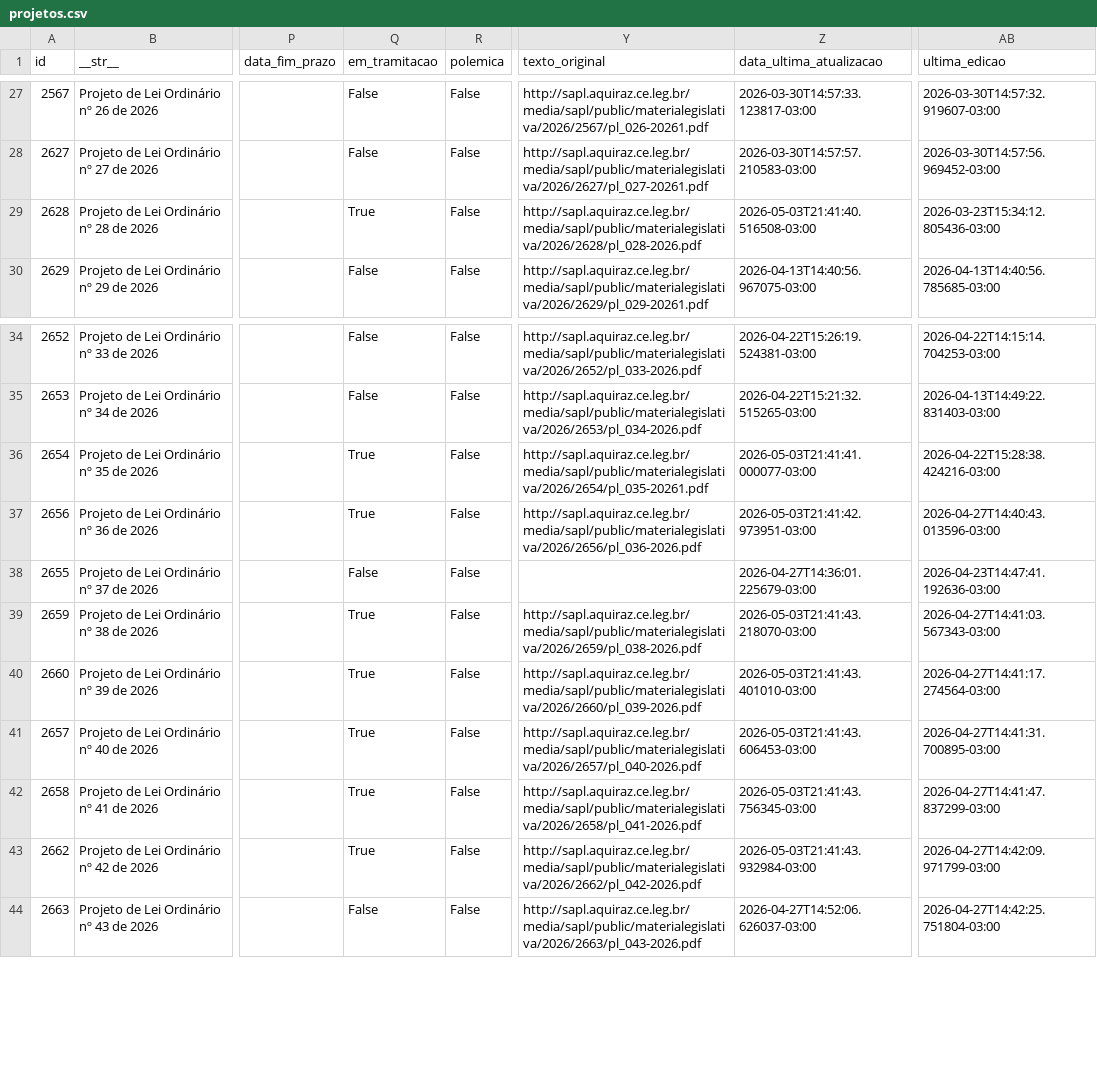
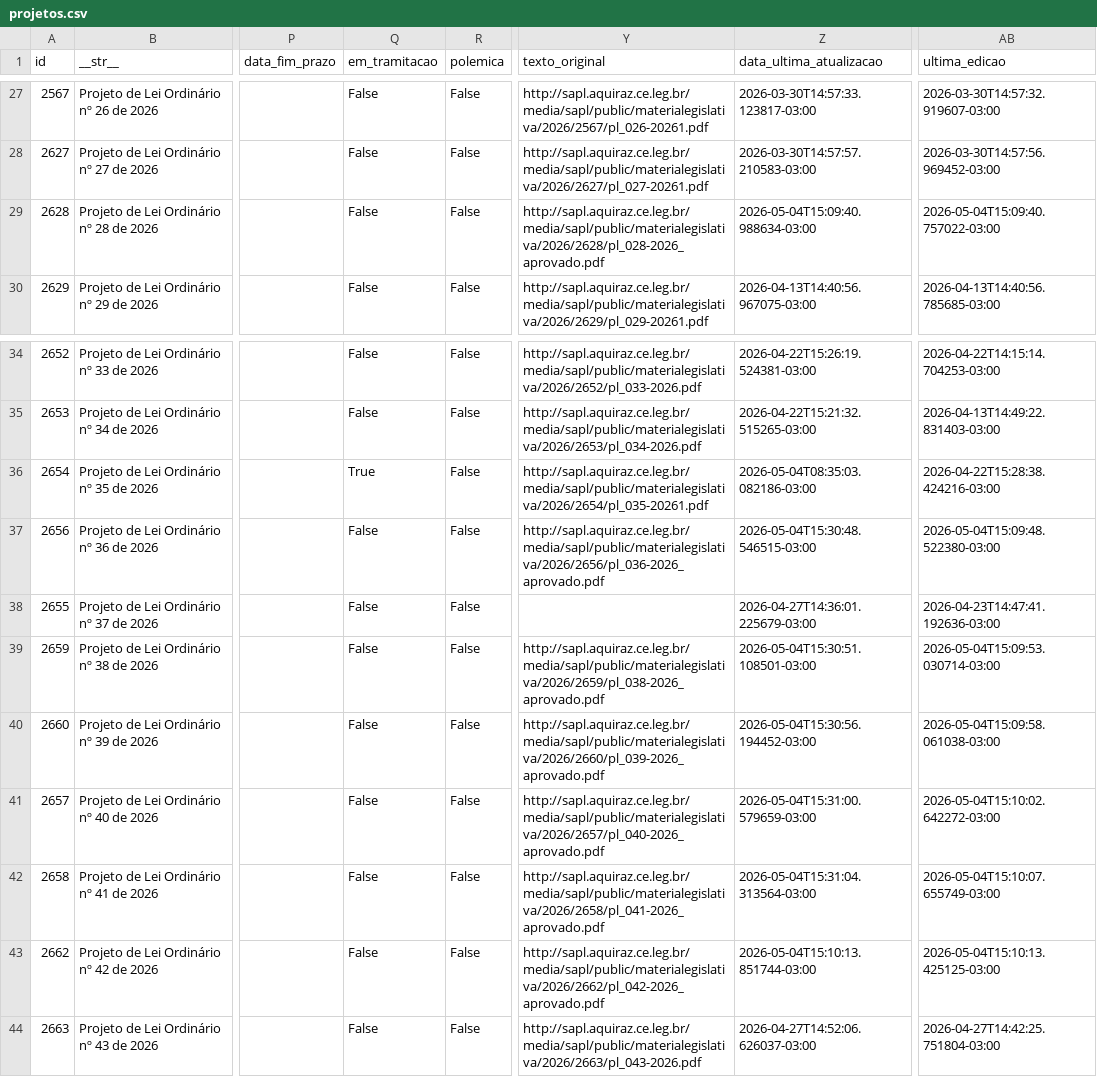
Before and after one commit to deilsonamaral1/dados-camara-aquiraz, a CSV file: projetos.csv, drawn as a sheet; only a part is shown, gaps mark what is left out; the diff names each change by its address in the sheet, - before the commit and + after, or states it on an @@ line.

Commit message:
Atualização automática de dados

```diff
--- a/projetos.csv
+++ b/projetos.csv
-Q29 (em_tramitacao): True
+Q29 (em_tramitacao): False
-Y29 (texto_original): http://sapl.aquiraz.ce.leg.br/media/sapl/public/materialegislativa/2026/2628/pl_028-2026.pdf
+Y29 (texto_original): http://sapl.aquiraz.ce.leg.br/media/sapl/public/materialegislativa/2026/2628/pl_028-2026_aprovado.pdf
-Z29 (data_ultima_atualizacao): 2026-05-03T21:41:40.516508-03:00
+Z29 (data_ultima_atualizacao): 2026-05-04T15:09:40.988634-03:00
-AB29 (ultima_edicao): 2026-03-23T15:34:12.805436-03:00
+AB29 (ultima_edicao): 2026-05-04T15:09:40.757022-03:00
-Z36 (data_ultima_atualizacao): 2026-05-03T21:41:41.000077-03:00
+Z36 (data_ultima_atualizacao): 2026-05-04T08:35:03.082186-03:00
-Q37 (em_tramitacao): True
+Q37 (em_tramitacao): False
-Y37 (texto_original): http://sapl.aquiraz.ce.leg.br/media/sapl/public/materialegislativa/2026/2656/pl_036-2026.pdf
+Y37 (texto_original): http://sapl.aquiraz.ce.leg.br/media/sapl/public/materialegislativa/2026/2656/pl_036-2026_aprovado.pdf
-Z37 (data_ultima_atualizacao): 2026-05-03T21:41:42.973951-03:00
+Z37 (data_ultima_atualizacao): 2026-05-04T15:30:48.546515-03:00
-AB37 (ultima_edicao): 2026-04-27T14:40:43.013596-03:00
+AB37 (ultima_edicao): 2026-05-04T15:09:48.522380-03:00
-Q39:Q43 (em_tramitacao): True
+Q39:Q43 (em_tramitacao): False
-Y39 (texto_original): http://sapl.aquiraz.ce.leg.br/media/sapl/public/materialegislativa/2026/2659/pl_038-2026.pdf
+Y39 (texto_original): http://sapl.aquiraz.ce.leg.br/media/sapl/public/materialegislativa/2026/2659/pl_038-2026_aprovado.pdf
-Z39 (data_ultima_atualizacao): 2026-05-03T21:41:43.218070-03:00
+Z39 (data_ultima_atualizacao): 2026-05-04T15:30:51.108501-03:00
-AB39 (ultima_edicao): 2026-04-27T14:41:03.567343-03:00
+AB39 (ultima_edicao): 2026-05-04T15:09:53.030714-03:00
-Y40 (texto_original): http://sapl.aquiraz.ce.leg.br/media/sapl/public/materialegislativa/2026/2660/pl_039-2026.pdf
+Y40 (texto_original): http://sapl.aquiraz.ce.leg.br/media/sapl/public/materialegislativa/2026/2660/pl_039-2026_aprovado.pdf
-Z40 (data_ultima_atualizacao): 2026-05-03T21:41:43.401010-03:00
+Z40 (data_ultima_atualizacao): 2026-05-04T15:30:56.194452-03:00
-AB40 (ultima_edicao): 2026-04-27T14:41:17.274564-03:00
+AB40 (ultima_edicao): 2026-05-04T15:09:58.061038-03:00
-Y41 (texto_original): http://sapl.aquiraz.ce.leg.br/media/sapl/public/materialegislativa/2026/2657/pl_040-2026.pdf
+Y41 (texto_original): http://sapl.aquiraz.ce.leg.br/media/sapl/public/materialegislativa/2026/2657/pl_040-2026_aprovado.pdf
-Z41 (data_ultima_atualizacao): 2026-05-03T21:41:43.606453-03:00
+Z41 (data_ultima_atualizacao): 2026-05-04T15:31:00.579659-03:00
-AB41 (ultima_edicao): 2026-04-27T14:41:31.700895-03:00
+AB41 (ultima_edicao): 2026-05-04T15:10:02.642272-03:00
-Y42 (texto_original): http://sapl.aquiraz.ce.leg.br/media/sapl/public/materialegislativa/2026/2658/pl_041-2026.pdf
+Y42 (texto_original): http://sapl.aquiraz.ce.leg.br/media/sapl/public/materialegislativa/2026/2658/pl_041-2026_aprovado.pdf
-Z42 (data_ultima_atualizacao): 2026-05-03T21:41:43.756345-03:00
+Z42 (data_ultima_atualizacao): 2026-05-04T15:31:04.313564-03:00
-AB42 (ultima_edicao): 2026-04-27T14:41:47.837299-03:00
+AB42 (ultima_edicao): 2026-05-04T15:10:07.655749-03:00
-Y43 (texto_original): http://sapl.aquiraz.ce.leg.br/media/sapl/public/materialegislativa/2026/2662/pl_042-2026.pdf
+Y43 (texto_original): http://sapl.aquiraz.ce.leg.br/media/sapl/public/materialegislativa/2026/2662/pl_042-2026_aprovado.pdf
-Z43 (data_ultima_atualizacao): 2026-05-03T21:41:43.932984-03:00
+Z43 (data_ultima_atualizacao): 2026-05-04T15:10:13.851744-03:00
-AB43 (ultima_edicao): 2026-04-27T14:42:09.971799-03:00
+AB43 (ultima_edicao): 2026-05-04T15:10:13.425125-03:00
```
